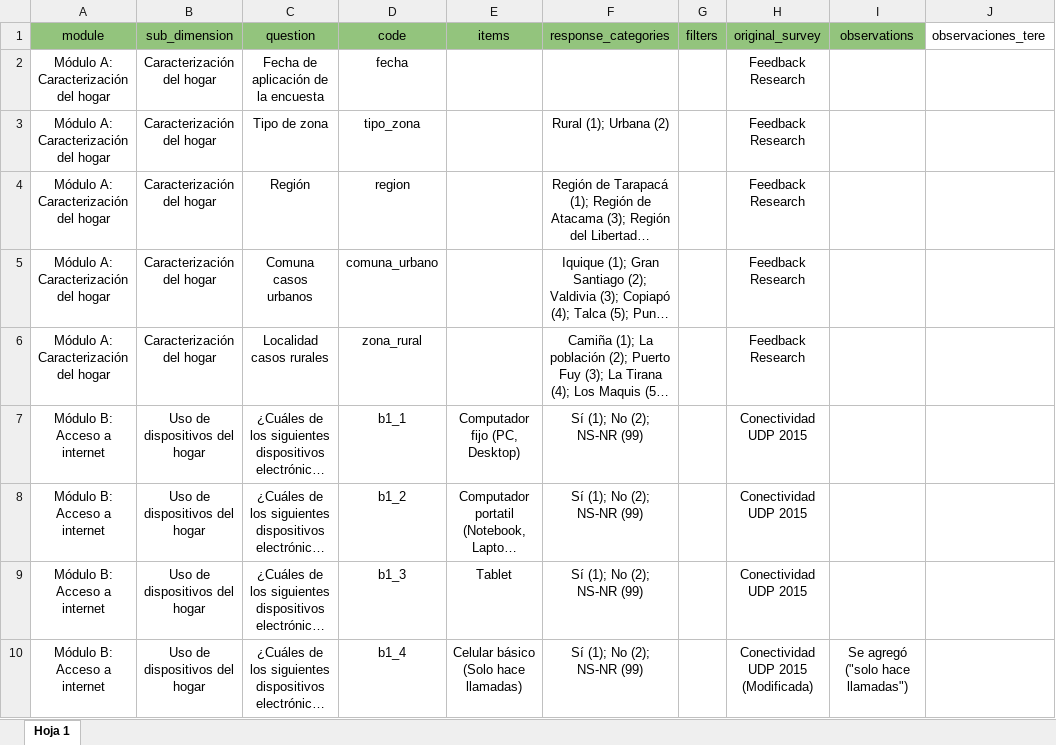
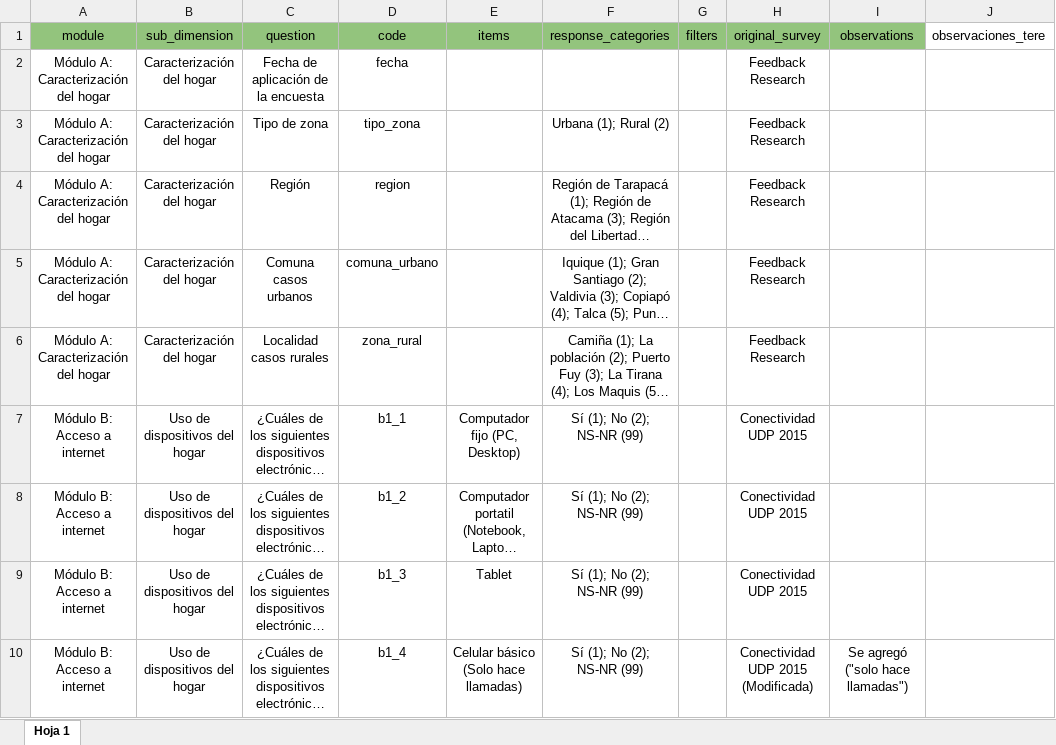
Before and after one commit to milenio-nudos/2023_digital_inclusion, an Excel workbook: 01_input/04_codebook/codebook.xlsx, sheet Hoja 1, drawn as a sheet; only a part is shown; long unchanged cells end in …; values as stored, in another font and other column widths than the file's, no borders; the diff names each change by its address in the sheet, - before the commit and + after, or states it on an @@ line.

```diff
--- a/01_input/04_codebook/codebook.xlsx (sheet Hoja 1)
+++ b/01_input/04_codebook/codebook.xlsx (sheet Hoja 1)
-F3 (response_categories): Rural (1); Urbana (2)
+F3 (response_categories): Urbana (1); Rural (2)
```
Also changed, not shown: 10 other files.
